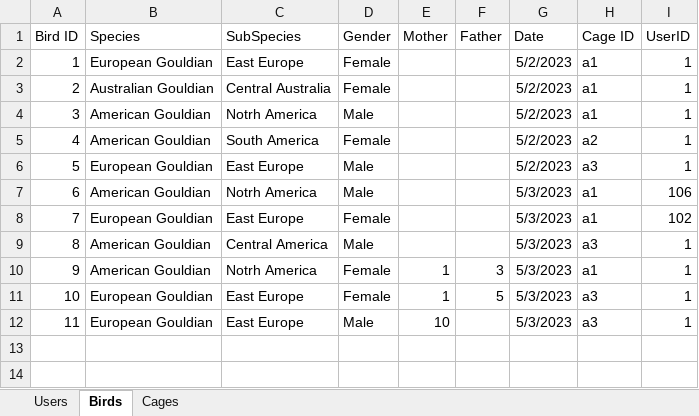
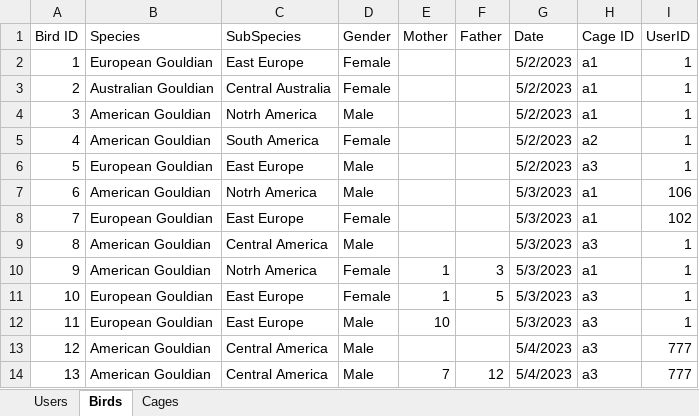
Before and after one commit to AvivHagag/Bird-Project-For-College, an Excel workbook: LoginPage/bin/Debug/net7.0-windows/Data/birds.xlsx, sheet Birds, drawn as a sheet; values as stored, in another font and other column widths than the file's, no borders; the diff names each change by its address in the sheet, - before the commit and + after, or states it on an @@ line.

```diff
--- a/LoginPage/bin/Debug/net7.0-windows/Data/birds.xlsx (sheet Birds)
+++ b/LoginPage/bin/Debug/net7.0-windows/Data/birds.xlsx (sheet Birds)
+row 13: 12 | American Gouldian | Central America | Male |  |  | 5/4/2023 | a3 | 777
+row 14: 13 | American Gouldian | Central America | Male | 7 | 12 | 5/4/2023 | a3 | 777
```
Also changed, not shown: sheet Users, 23 other files.
